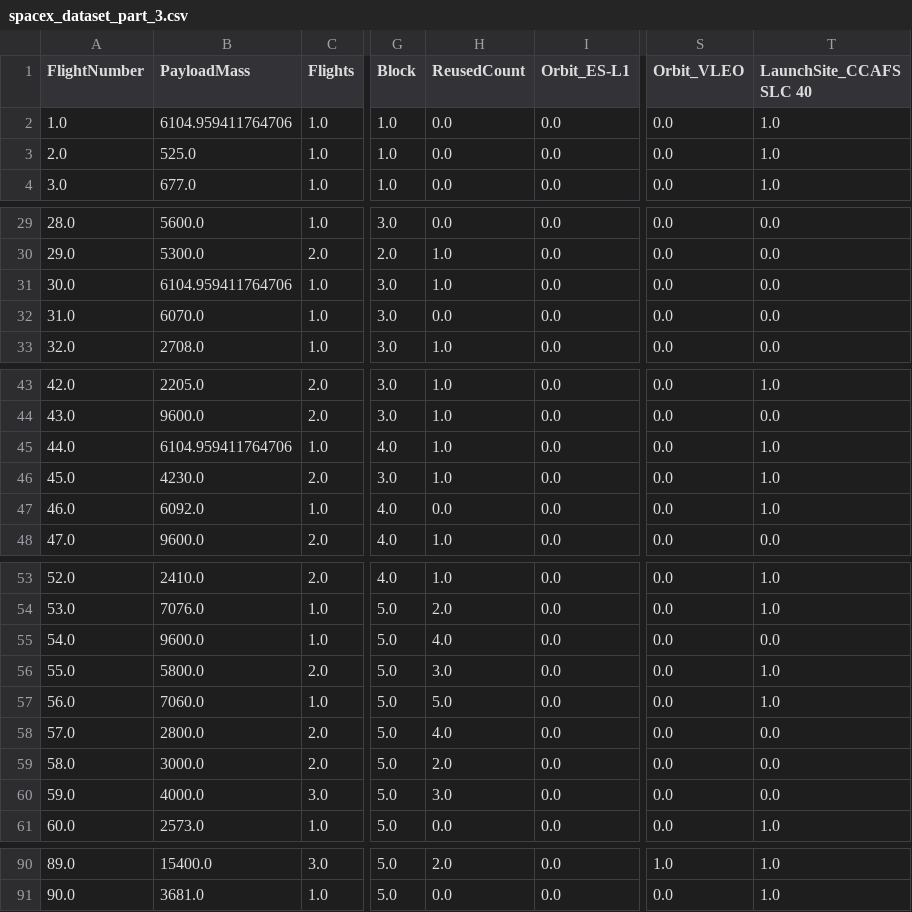
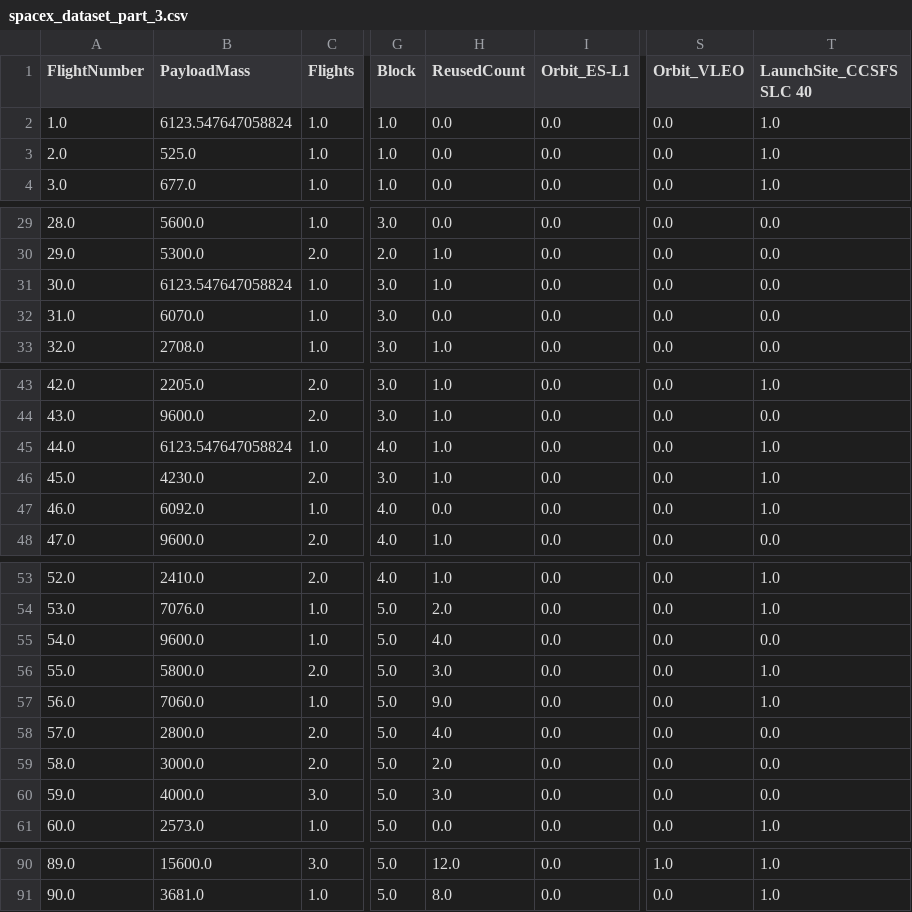
Before and after one commit to luisvivart/SpaceX-Mission-Success-Analysis, a CSV file: spacex_dataset_part_3.csv, drawn as a sheet; only a part is shown, gaps mark what is left out; the diff covers the shown part only; the diff names each change by its address in the sheet, - before the commit and + after, or states it on an @@ line.

```diff
--- a/spacex_dataset_part_3.csv
+++ b/spacex_dataset_part_3.csv
-T1: LaunchSite_CCAFS SLC 40
+T1: LaunchSite_CCSFS SLC 40
-B2 (PayloadMass): 6104.959411764706
+B2 (PayloadMass): 6123.547647058824
-B31 (PayloadMass): 6104.959411764706
+B31 (PayloadMass): 6123.547647058824
-B45 (PayloadMass): 6104.959411764706
+B45 (PayloadMass): 6123.547647058824
-H57 (ReusedCount): 5.0
+H57 (ReusedCount): 9.0
-B90 (PayloadMass): 15400.0
+B90 (PayloadMass): 15600.0
-H90 (ReusedCount): 2.0
+H90 (ReusedCount): 12.0
-H91 (ReusedCount): 0.0
+H91 (ReusedCount): 8.0
```
Also changed, not shown: 31 edited cells elsewhere in this file, spacex_dataset_part_1.csv, spacex_dataset_part_2.csv, 9 other files.
